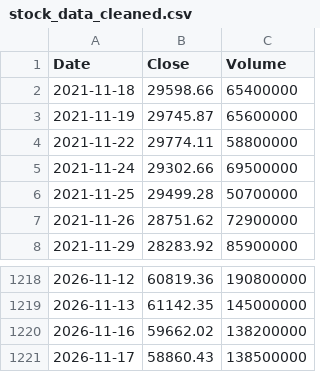
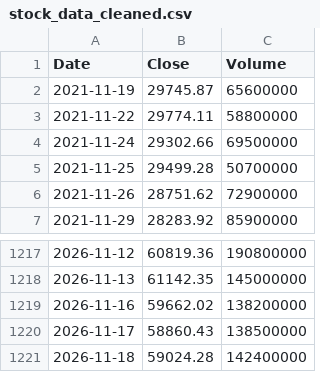
Before and after one commit to rxo-1-2-3/-, a CSV file: docs/stock_data_cleaned.csv, drawn as a sheet; only a part is shown, gaps mark what is left out.

```diff
--- a/docs/stock_data_cleaned.csv
+++ b/docs/stock_data_cleaned.csv
@@ -1,3 +1,2 @@
 Date,Close,Volume
-2021-11-18,29598.66,65400000
 2021-11-19,29745.87,65600000
@@ -1221 +1220,2 @@ Date,Close,Volume
 2026-11-17,58860.43,138500000
+2026-11-18,59024.28,142400000
```
